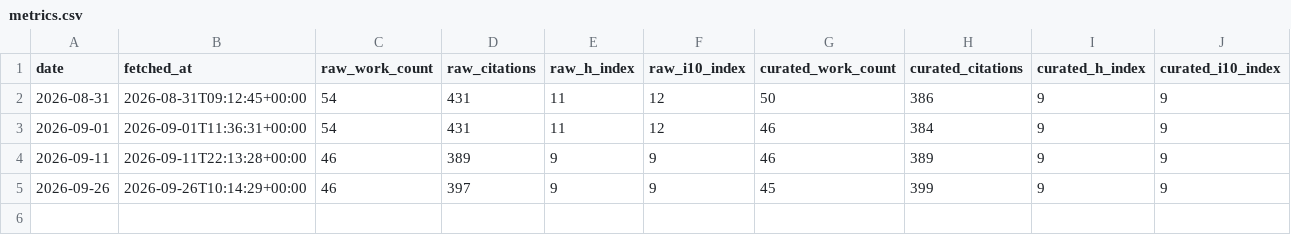
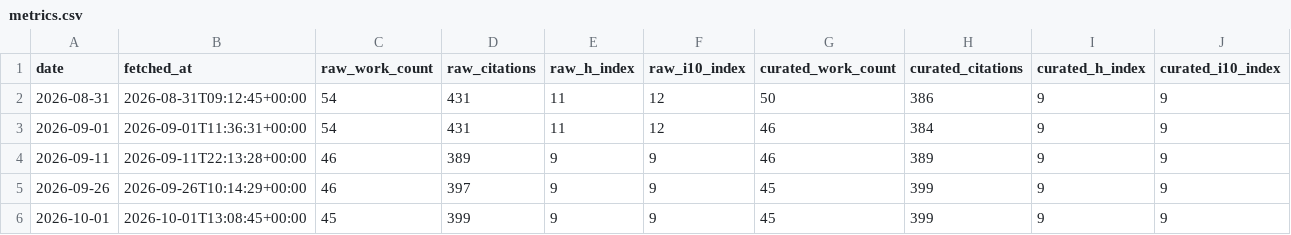
Before and after one commit to Dr-Joe-Roberts/openalex-monitor, a CSV file: data/metrics.csv, drawn as a sheet; the diff names each change by its address in the sheet, - before the commit and + after, or states it on an @@ line.

```diff
--- a/data/metrics.csv
+++ b/data/metrics.csv
+row 6: 2026-10-01 | 2026-10-01T13:08:45+00:00 | 45 | 399 | 9 | 9 | 45 | 399 | 9 | 9
```
Also changed, not shown: data/metric_changes.csv, 7 other files.
